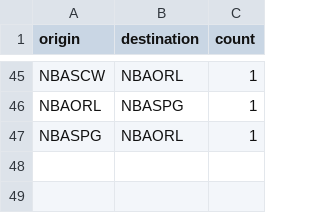
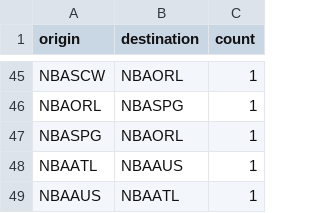
Before and after one commit to mnguyen26/mnguyen26.github.io, a CSV file: flights-airport.csv, drawn as a sheet; only a part is shown, gaps mark what is left out.

```diff
--- a/flights-airport.csv
+++ b/flights-airport.csv
@@ -47 +47,3 @@ NBAORL,NBASPG,1
 NBASPG,NBAORL,1
+NBAATL,NBAAUS,1
+NBAAUS,NBAATL,1
```
